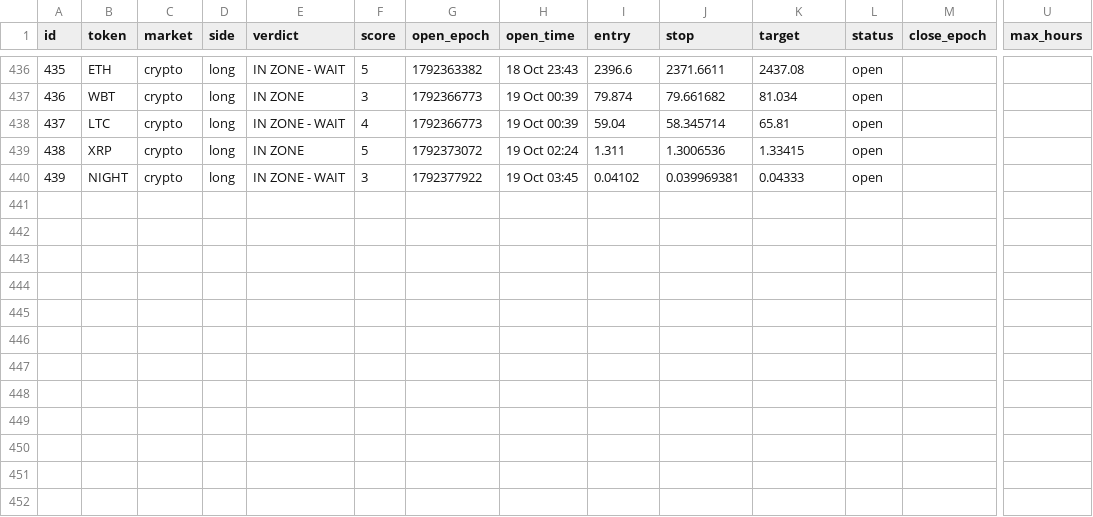
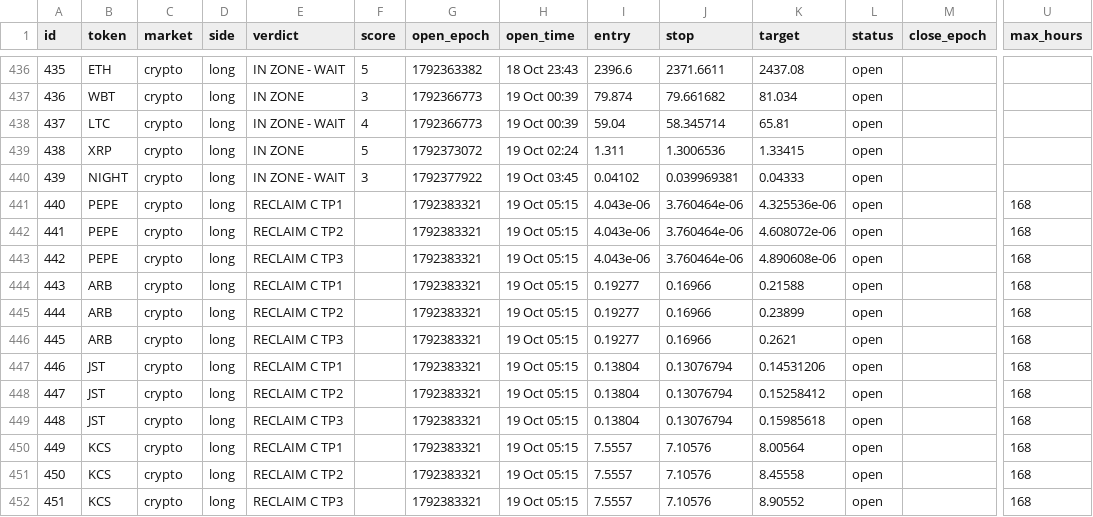
Before and after one commit to 4MonkeyAlertZone/Scanner, a CSV file: paper_trades.csv, drawn as a sheet; only a part is shown, gaps mark what is left out; rows hold the shown columns only; the diff names each change by its address in the sheet, - before the commit and + after, or states it on an @@ line.

```diff
--- a/paper_trades.csv
+++ b/paper_trades.csv
+row 441: 440 | PEPE | crypto | long | RECLAIM C TP1 |  | 1792383321 | 19 Oct 05:15 | 4.043e-06 | 3.760464e-06 | 4.325536e-06 | open |  | 168
+row 442: 441 | PEPE | crypto | long | RECLAIM C TP2 |  | 1792383321 | 19 Oct 05:15 | 4.043e-06 | 3.760464e-06 | 4.608072e-06 | open |  | 168
+row 443: 442 | PEPE | crypto | long | RECLAIM C TP3 |  | 1792383321 | 19 Oct 05:15 | 4.043e-06 | 3.760464e-06 | 4.890608e-06 | open |  | 168
+row 444: 443 | ARB | crypto | long | RECLAIM C TP1 |  | 1792383321 | 19 Oct 05:15 | 0.19277 | 0.16966 | 0.21588 | open |  | 168
+row 445: 444 | ARB | crypto | long | RECLAIM C TP2 |  | 1792383321 | 19 Oct 05:15 | 0.19277 | 0.16966 | 0.23899 | open |  | 168
+row 446: 445 | ARB | crypto | long | RECLAIM C TP3 |  | 1792383321 | 19 Oct 05:15 | 0.19277 | 0.16966 | 0.2621 | open |  | 168
+row 447: 446 | JST | crypto | long | RECLAIM C TP1 |  | 1792383321 | 19 Oct 05:15 | 0.13804 | 0.13076794 | 0.14531206 | open |  | 168
+row 448: 447 | JST | crypto | long | RECLAIM C TP2 |  | 1792383321 | 19 Oct 05:15 | 0.13804 | 0.13076794 | 0.15258412 | open |  | 168
+row 449: 448 | JST | crypto | long | RECLAIM C TP3 |  | 1792383321 | 19 Oct 05:15 | 0.13804 | 0.13076794 | 0.15985618 | open |  | 168
+row 450: 449 | KCS | crypto | long | RECLAIM C TP1 |  | 1792383321 | 19 Oct 05:15 | 7.5557 | 7.10576 | 8.00564 | open |  | 168
+row 451: 450 | KCS | crypto | long | RECLAIM C TP2 |  | 1792383321 | 19 Oct 05:15 | 7.5557 | 7.10576 | 8.45558 | open |  | 168
+row 452: 451 | KCS | crypto | long | RECLAIM C TP3 |  | 1792383321 | 19 Oct 05:15 | 7.5557 | 7.10576 | 8.90552 | open |  | 168
```
Also changed, not shown: signals.csv, 1 other file.
